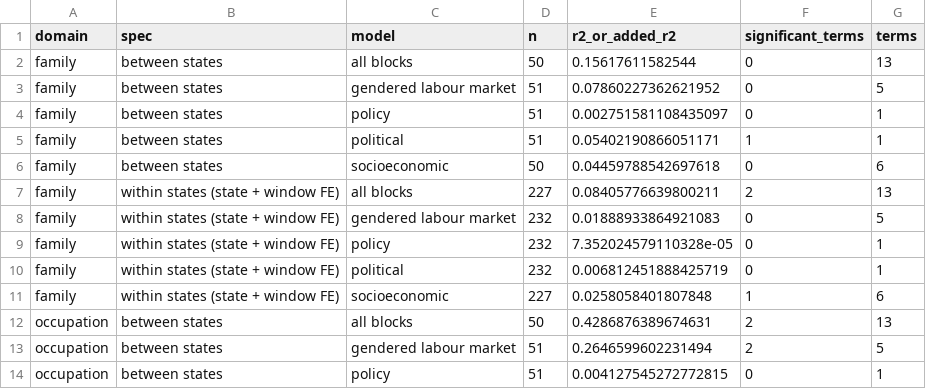
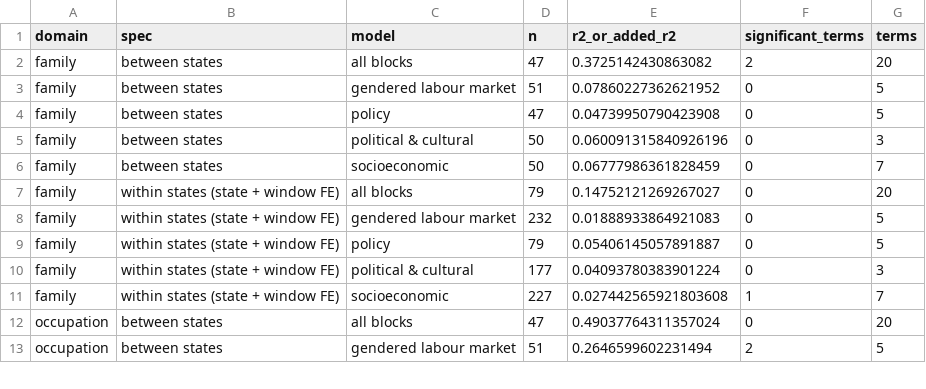
Before and after one commit to houx15/gender-occup-segregation, a CSV file: docs/us_3dlnews_report/analysis/main/tables/2b_block_fit.csv, drawn as a sheet; only a part is shown; the diff covers the shown part only.

```diff
--- a/docs/us_3dlnews_report/analysis/main/tables/2b_block_fit.csv
+++ b/docs/us_3dlnews_report/analysis/main/tables/2b_block_fit.csv
@@ -1,14 +1,13 @@
 domain,spec,model,n,r2_or_added_r2,significant_terms,terms
-family,between states,all blocks,50,0.15617611582544,0,13
+family,between states,all blocks,47,0.3725142430863082,2,20
 family,between states,gendered labour market,51,0.07860227362621952,0,5
-family,between states,policy,51,0.002751581108435097,0,1
-family,between states,political,51,0.05402190866051171,1,1
-family,between states,socioeconomic,50,0.04459788542697618,0,6
-family,within states (state + window FE),all blocks,227,0.08405776639800211,2,13
+family,between states,policy,47,0.04739950790423908,0,5
+family,between states,political & cultural,50,0.060091315840926196,0,3
+family,between states,socioeconomic,50,0.06777986361828459,0,7
+family,within states (state + window FE),all blocks,79,0.14752121269267027,0,20
 family,within states (state + window FE),gendered labour market,232,0.01888933864921083,0,5
-family,within states (state + window FE),policy,232,7.352024579110328e-05,0,1
-family,within states (state + window FE),political,232,0.006812451888425719,0,1
-family,within states (state + window FE),socioeconomic,227,0.0258058401807848,1,6
-occupation,between states,all blocks,50,0.4286876389674631,2,13
+family,within states (state + window FE),policy,79,0.05406145057891887,0,5
+family,within states (state + window FE),political & cultural,177,0.04093780383901224,0,3
+family,within states (state + window FE),socioeconomic,227,0.027442565921803608,1,7
+occupation,between states,all blocks,47,0.49037764311357024,0,20
 occupation,between states,gendered labour market,51,0.2646599602231494,2,5
-occupation,between states,policy,51,0.004127545272772815,0,1
```
Also changed, not shown: 1 added row and 19 edited cells elsewhere in this file, docs/us_3dlnews_report/analysis/main/tables/2c_models.csv, docs/us_3dlnews_report/analysis/main/tables/3_case_selection.csv, 22 other files.
